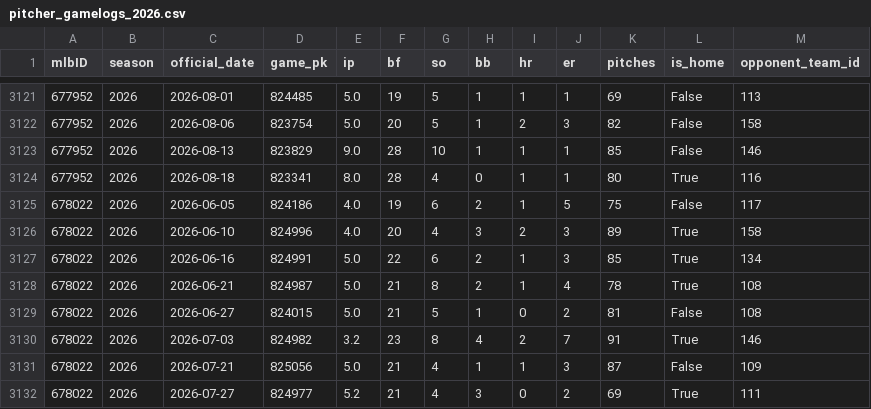
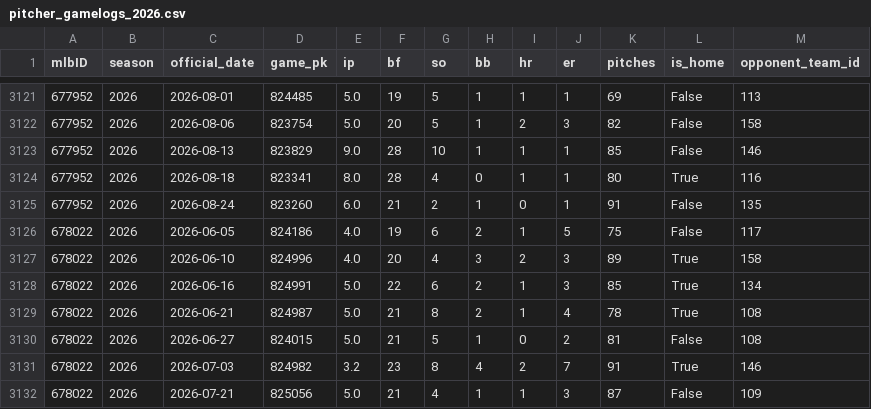
Before and after one commit to jackgoad05-afk/mlb-k-props, a CSV file: data/raw/pitcher_gamelogs_2026.csv, drawn as a sheet; only a part is shown, gaps mark what is left out; the shorter side is filled out with more unchanged rows; the diff names each change by its address in the sheet, - before the commit and + after, or states it on an @@ line.

```diff
--- a/data/raw/pitcher_gamelogs_2026.csv
+++ b/data/raw/pitcher_gamelogs_2026.csv
+row 3125: 677952 | 2026 | 2026-08-24 | 823260 | 6.0 | 21 | 2 | 1 | 0 | 1 | 91 | False | 135
```
